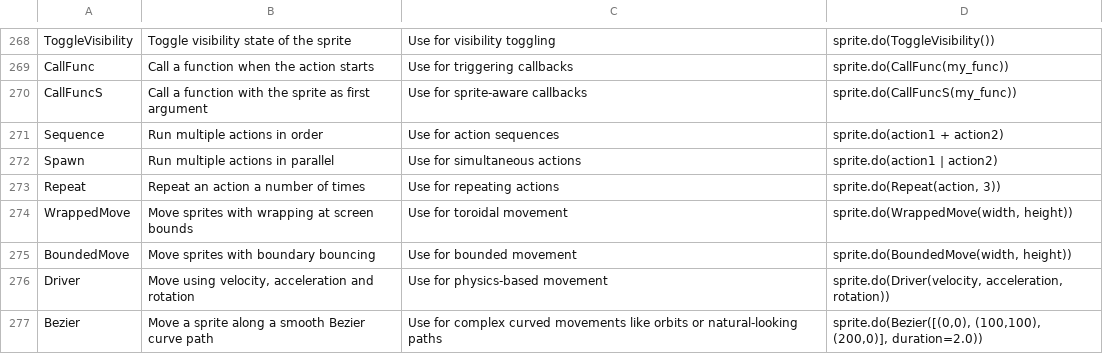
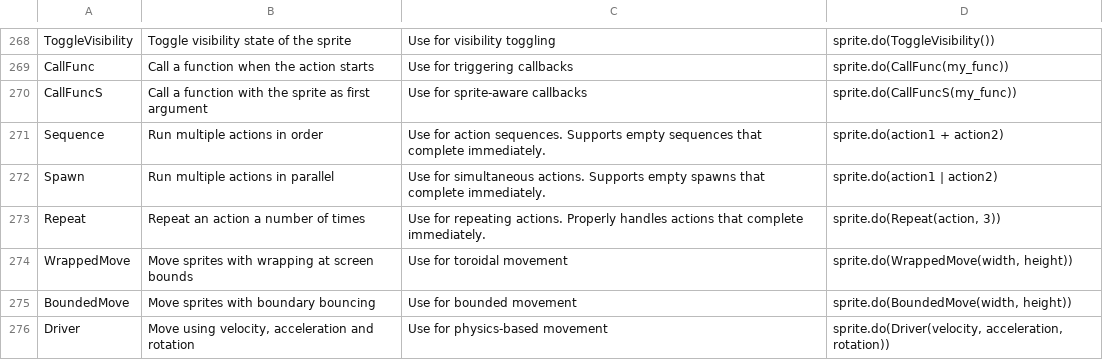
Before and after one commit to bcorfman/arcade_actions, a TSV file: docs/actions_kg.tsv, drawn as a sheet; only a part is shown, gaps mark what is left out; the shorter side is filled out with more unchanged rows.

```diff
--- a/docs/actions_kg.tsv
+++ b/docs/actions_kg.tsv
@@ -270,5 +270,5 @@ CallFunc	Call a function when the action starts	Use for triggering callbacks	spr
 CallFuncS	Call a function with the sprite as first argument	Use for sprite-aware callbacks	sprite.do(CallFuncS(my_func))
-Sequence	Run multiple actions in order	Use for action sequences	sprite.do(action1 + action2)
-Spawn	Run multiple actions in parallel	Use for simultaneous actions	sprite.do(action1 | action2)
-Repeat	Repeat an action a number of times	Use for repeating actions	sprite.do(Repeat(action, 3))
+Sequence	Run multiple actions in order	Use for action sequences. Supports empty sequences that complete immediately.	sprite.do(action1 + action2)
+Spawn	Run multiple actions in parallel	Use for simultaneous actions. Supports empty spawns that complete immediately.	sprite.do(action1 | action2)
+Repeat	Repeat an action a number of times	Use for repeating actions. Properly handles actions that complete immediately.	sprite.do(Repeat(action, 3))
 WrappedMove	Move sprites with wrapping at screen bounds	Use for toroidal movement	sprite.do(WrappedMove(width, height))
```
Also changed, not shown: 4 other files.
